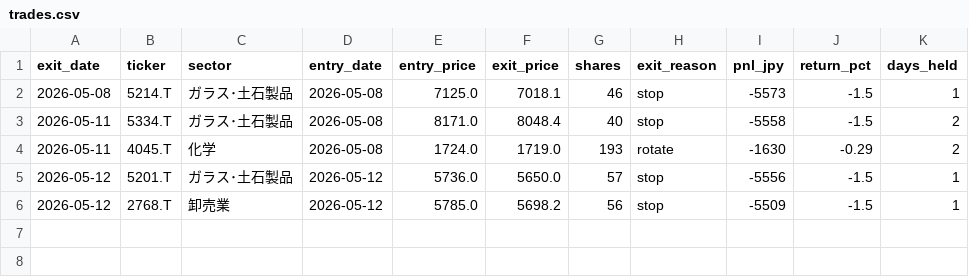
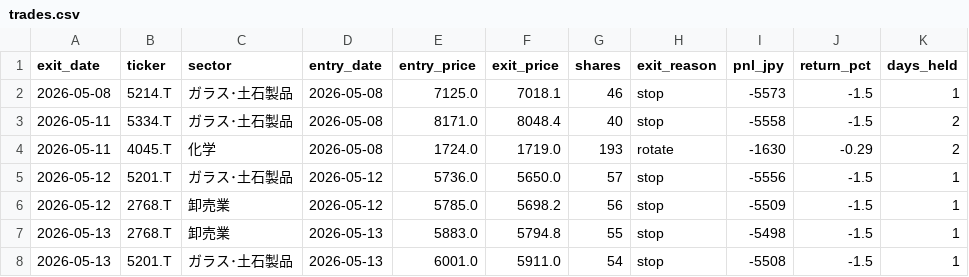
Before and after one commit to nemomasa13222-alt/FxCompany, a CSV file: japan_stocks/results/demo/trades.csv, drawn as a sheet.

```diff
--- a/japan_stocks/results/demo/trades.csv
+++ b/japan_stocks/results/demo/trades.csv
@@ -6 +6,3 @@
 2026-05-12,2768.T,卸売業,2026-05-12,5785.0,5698.2,56,stop,-5509,-1.5,1
+2026-05-13,2768.T,卸売業,2026-05-13,5883.0,5794.8,55,stop,-5498,-1.5,1
+2026-05-13,5201.T,ガラス･土石製品,2026-05-13,6001.0,5911.0,54,stop,-5508,-1.5,1
```
Also changed, not shown: japan_stocks/results/demo/pnl_history.csv, 2 other files.
